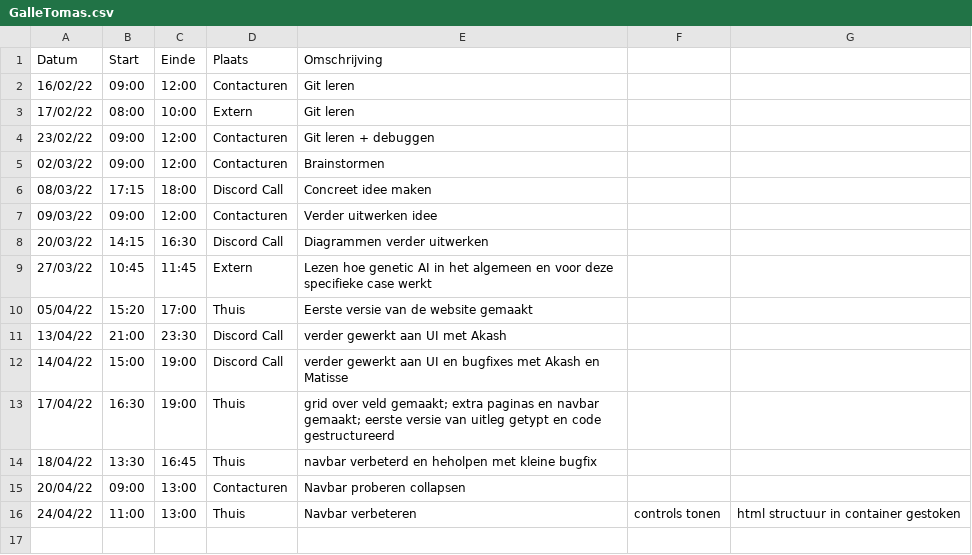
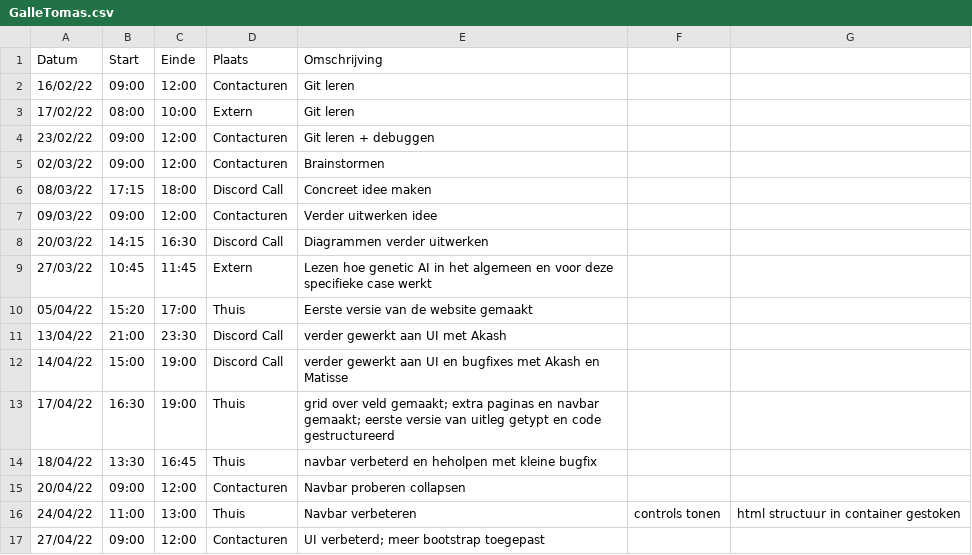
Before and after one commit to matissecallewaert/ai-tetris, a CSV file: logboeken/GalleTomas.csv, drawn as a sheet.

Commit message:
Update GalleTomas.csv

```diff
--- a/logboeken/GalleTomas.csv
+++ b/logboeken/GalleTomas.csv
@@ -14,3 +14,4 @@ Datum,Start,Einde,Plaats,Omschrijving
 18/04/22,13:30,16:45,Thuis,navbar verbeterd en heholpen met kleine bugfix
-20/04/22,09:00,13:00,Contacturen,Navbar proberen collapsen
+20/04/22,09:00,12:00,Contacturen,Navbar proberen collapsen
 24/04/22,11:00,13:00,Thuis,Navbar verbeteren, controls tonen, html structuur in container gestoken
+27/04/22,09:00,12:00,Contacturen,UI verbeterd; meer bootstrap toegepast
```
